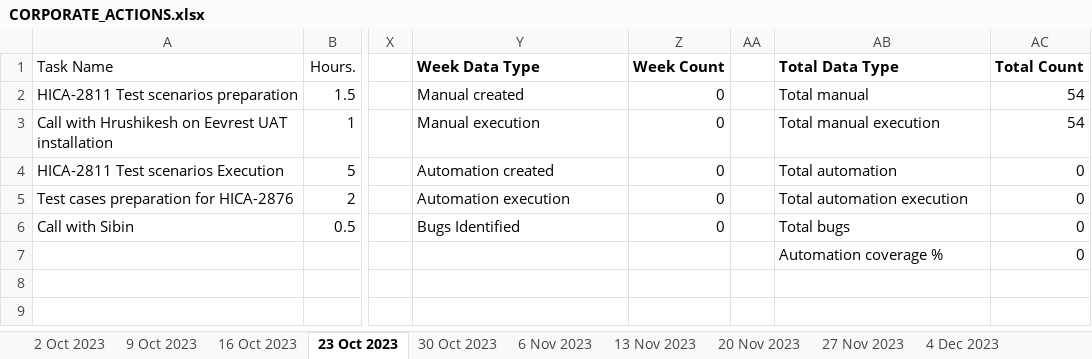
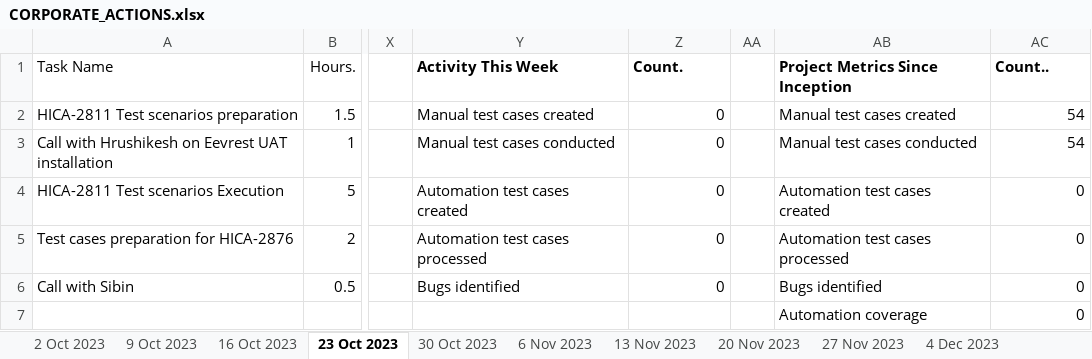
Before and after one commit to VigneshDhakshnamoorthy/KMDV-Dash, an Excel workbook: dataSources/WSR/CORPORATE_ACTIONS.xlsx, sheet 23 Oct 2023, drawn as a sheet; only a part is shown, gaps mark what is left out; values as stored, in another font and other column widths than the file's, no borders; the diff names each change by its address in the sheet, - before the commit and + after, or states it on an @@ line.

```diff
--- a/dataSources/WSR/CORPORATE_ACTIONS.xlsx (sheet 23 Oct 2023)
+++ b/dataSources/WSR/CORPORATE_ACTIONS.xlsx (sheet 23 Oct 2023)
-Y1: Week Data Type
+Y1: Activity This Week
-Z1: Week Count
+Z1: Count.
-AB1: Total Data Type
+AB1: Project Metrics Since Inception
-AC1: Total Count
+AC1: Count..
-Y2 (Activity This Week): Manual created
+Y2 (Activity This Week): Manual test cases created
-AB2 (Project Metrics Since Inception): Total manual
+AB2 (Project Metrics Since Inception): Manual test cases created
-Y3 (Activity This Week): Manual execution
+Y3 (Activity This Week): Manual test cases conducted
-AB3 (Project Metrics Since Inception): Total manual execution
+AB3 (Project Metrics Since Inception): Manual test cases conducted
-Y4 (Activity This Week): Automation created
+Y4 (Activity This Week): Automation test cases created
-AB4 (Project Metrics Since Inception): Total automation
+AB4 (Project Metrics Since Inception): Automation test cases created
-Y5 (Activity This Week): Automation execution
+Y5 (Activity This Week): Automation test cases processed
-AB5 (Project Metrics Since Inception): Total automation execution
+AB5 (Project Metrics Since Inception): Automation test cases processed
-Y6 (Activity This Week): Bugs Identified
+Y6 (Activity This Week): Bugs identified
-AB6 (Project Metrics Since Inception): Total bugs
+AB6 (Project Metrics Since Inception): Bugs identified
-AB7 (Project Metrics Since Inception): Automation coverage %
+AB7 (Project Metrics Since Inception): Automation coverage
```
Also changed, not shown: sheet 30 Oct 2023, sheet 16 Oct 2023, sheet 13 Nov 2023, sheet 9 Oct 2023, sheet 15 Jan 2024, sheet 22 Jan 2024, 10 more sheets, dataSources/WSR/ACCOUNT_MASTER.xlsx, dataSources/WSR/HRIS.xlsx, 23 other files.
